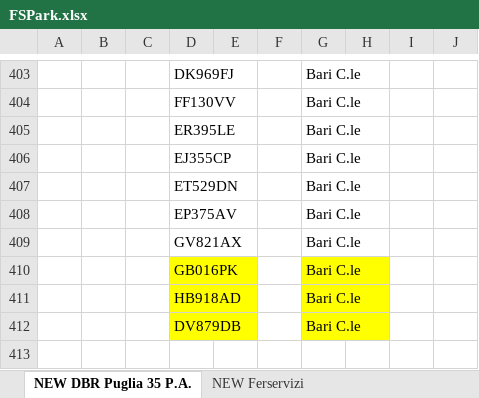
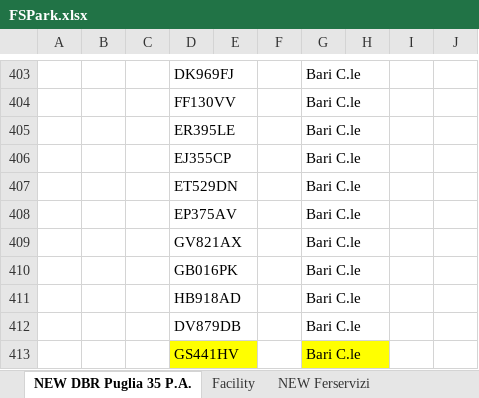
Before and after one commit to alexdavy75/targhe, an Excel workbook: FSPark.xlsx, sheet NEW DBR Puglia 35 P.A., drawn as a sheet; only a part is shown, gaps mark what is left out; values as stored, in another font and other column widths than the file's, no borders; conditional formats not drawn; the diff names each change by its address in the sheet, - before the commit and + after, or states it on an @@ line.

```diff
--- a/FSPark.xlsx (sheet NEW DBR Puglia 35 P.A.)
+++ b/FSPark.xlsx (sheet NEW DBR Puglia 35 P.A.)
-D410:D412 fill: #FFFF00
+D410:D412 fill: none
-G410:G412 fill: #FFFF00
+G410:G412 fill: none
+row 413:  |  |  | GS441HV |  |  | Bari C.le
```
Also changed, not shown: sheet Facility, sheet NEW RFI, sheet NEW Anchecinema (carico scarico, sheet NEW DBAV, other sheet tabs, hidden cells.
